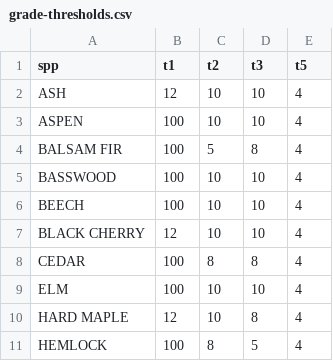
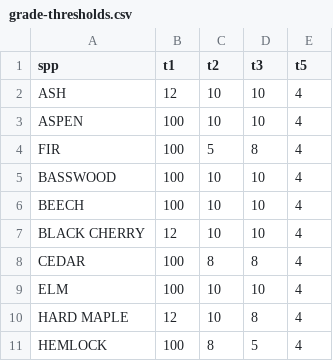
Before and after one commit to nealmaker/cruise, a CSV file: data/grade-thresholds.csv, drawn as a sheet; only a part is shown.

```diff
--- a/data/grade-thresholds.csv
+++ b/data/grade-thresholds.csv
@@ -3,3 +3,3 @@ ASH,12,10,10,4
 ASPEN,100,10,10,4
-BALSAM FIR,100,5,8,4
+FIR,100,5,8,4
 BASSWOOD,100,10,10,4
```
Also changed, not shown: data/stocking-charts.csv, 50 other files.
